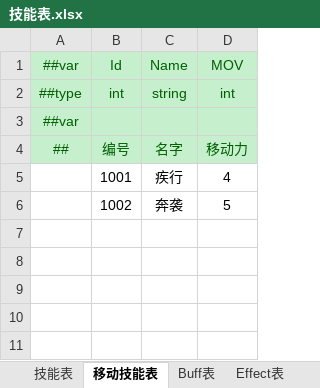
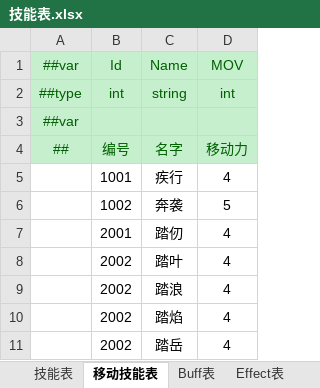
Before and after one commit to cnImpulse/HEDAO, an Excel workbook: 新导表工具/DataTables/Datas/技能表.xlsx, sheet 移动技能表, drawn as a sheet; values as stored, in another font and other column widths than the file's, no borders; the diff names each change by its address in the sheet, - before the commit and + after, or states it on an @@ line.

```diff
--- a/新导表工具/DataTables/Datas/技能表.xlsx (sheet 移动技能表)
+++ b/新导表工具/DataTables/Datas/技能表.xlsx (sheet 移动技能表)
+row 7:  | 2001 | 踏仞 | 4
+row 8:  | 2002 | 踏叶 | 4
+row 9:  | 2002 | 踏浪 | 4
+row 10:  | 2002 | 踏焰 | 4
+row 11:  | 2002 | 踏岳 | 4
```
Also changed, not shown: sheet Effect表, sheet Buff表, 新导表工具/DataTables/Datas/__tables__.xlsx, 11 other files.
